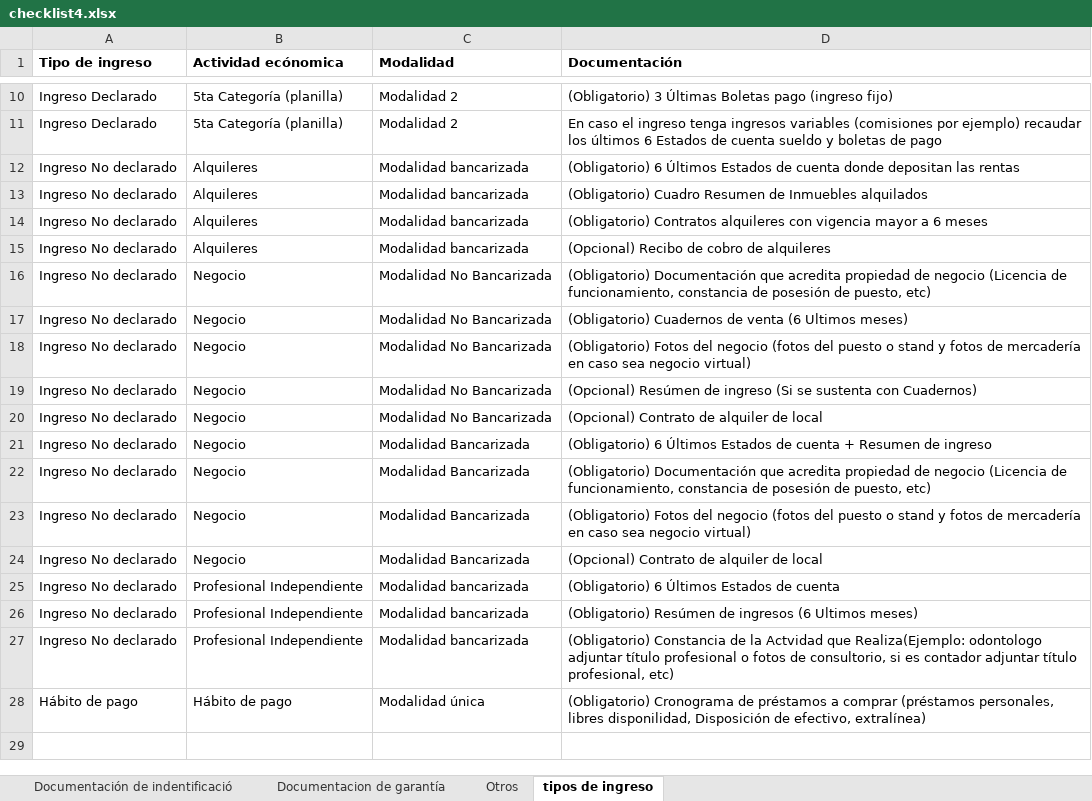
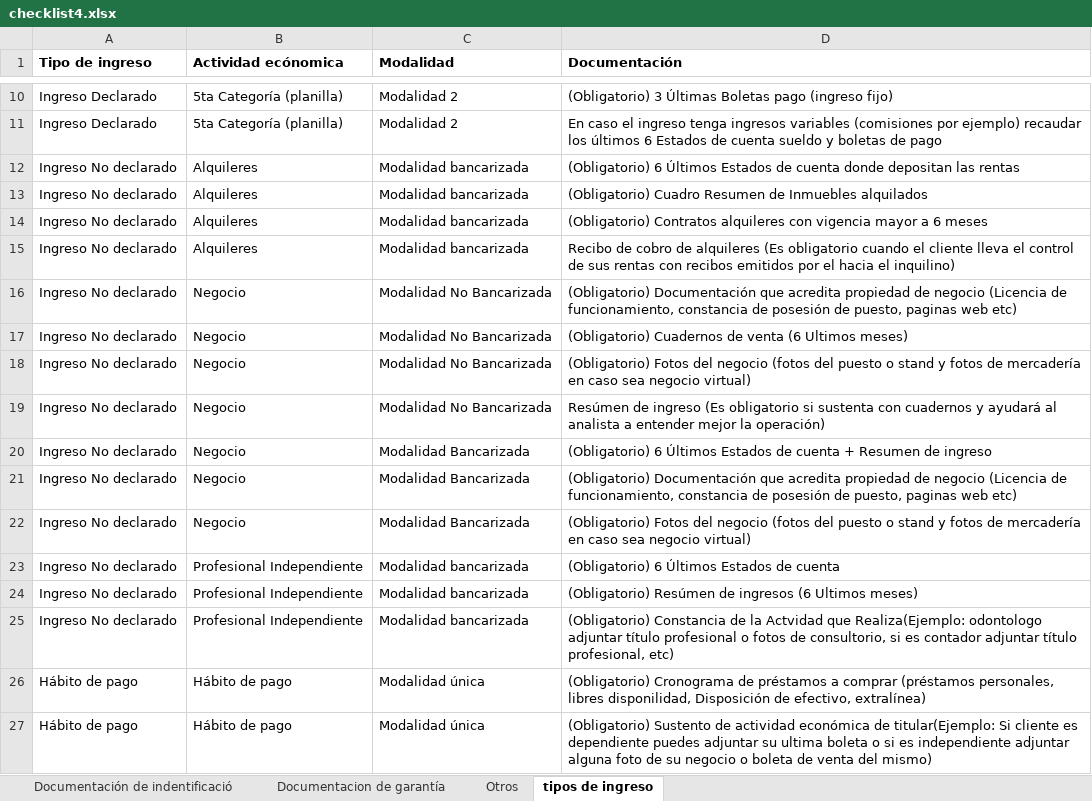
Before and after one commit to Dnavarro26/checklist, an Excel workbook: checklist4.xlsx, sheet tipos de ingreso, drawn as a sheet; only a part is shown, gaps mark what is left out; values as stored, in another font and other column widths than the file's, no borders; removed rows and columns are numbered as before the commit, all else as after; the diff names each change by its address in the sheet, - before the commit and + after, or states it on an @@ line.

Commit message:
Add files via upload

```diff
--- a/checklist4.xlsx (sheet tipos de ingreso)
+++ b/checklist4.xlsx (sheet tipos de ingreso)
-D15 (Documentación): (Opcional) Recibo de cobro de alquileres
+D15 (Documentación): Recibo de cobro de alquileres (Es obligatorio cuando el cliente lleva el control de sus rentas con recibos emitidos por el hacia el inquilino)
-D16 (Documentación): …de puesto, etc)
+D16 (Documentación): …de puesto, paginas web etc)
-D19 (Documentación): (Opcional) Resúmen de ingreso (Si se sustenta con Cuadernos)
+D19 (Documentación): Resúmen de ingreso (Es obligatorio si sustenta con cuadernos y ayudará al analista a entender mejor la operación)
-row 20: Ingreso No declarado | Negocio | Modalidad No Bancarizada | (Opcional) Contrato de alquiler de local
-D21 (Documentación): …de puesto, etc)
+D21 (Documentación): …de puesto, paginas web etc)
-row 24: Ingreso No declarado | Negocio | Modalidad Bancarizada | (Opcional) Contrato de alquiler de local
+row 27: Hábito de pago | Hábito de pago | Modalidad única | (Obligatorio) Sustento de actividad económica de titular(Ejemplo: Si cliente es dependiente puedes adjuntar su ultima boleta o si es independiente adjuntar alguna foto de su negocio o boleta de venta del mismo)
```
Also changed, not shown: sheet Documentacion de garantía.
